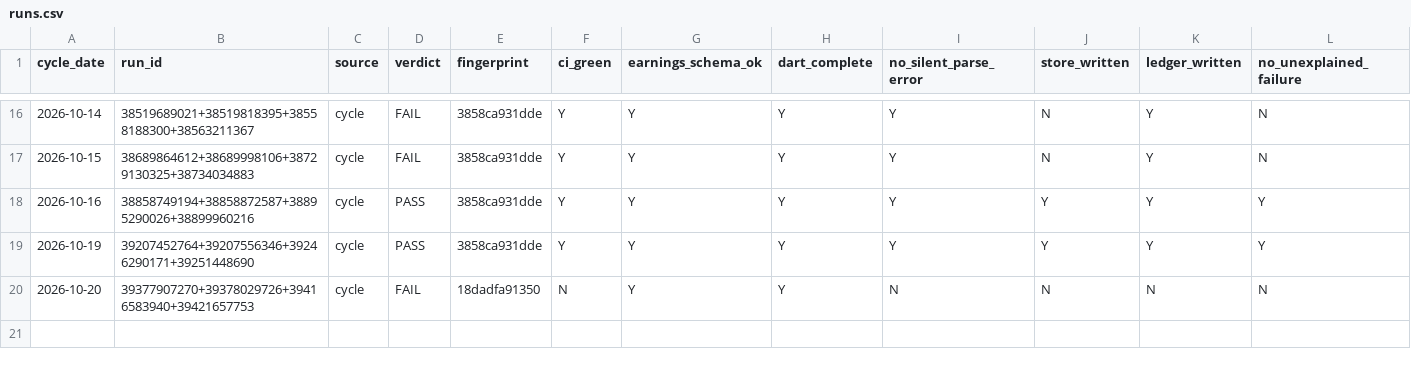
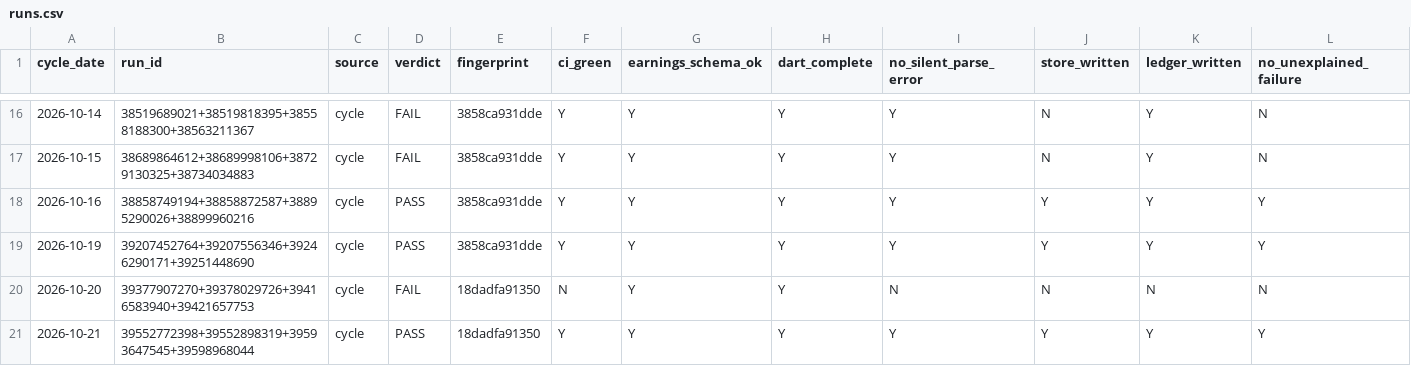
Before and after one commit to Hyeokgi/stock-omakase, a CSV file: data/stability_gate/runs.csv, drawn as a sheet; only a part is shown, gaps mark what is left out; rows hold the shown columns only; the diff names each change by its address in the sheet, - before the commit and + after, or states it on an @@ line.

```diff
--- a/data/stability_gate/runs.csv
+++ b/data/stability_gate/runs.csv
+row 21: 2026-10-21 | 39552772398+39552898319+39593647545+39598968044 | cycle | PASS | 18dadfa91350 | Y | Y | Y | Y | Y | Y | Y
```
